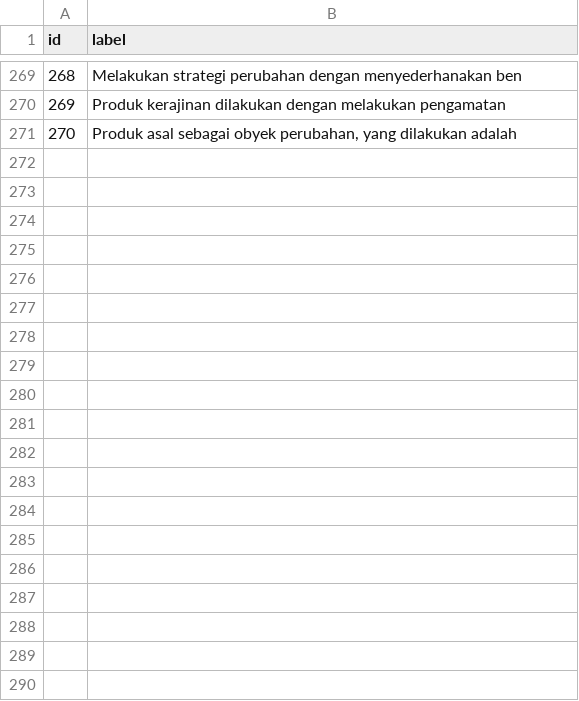
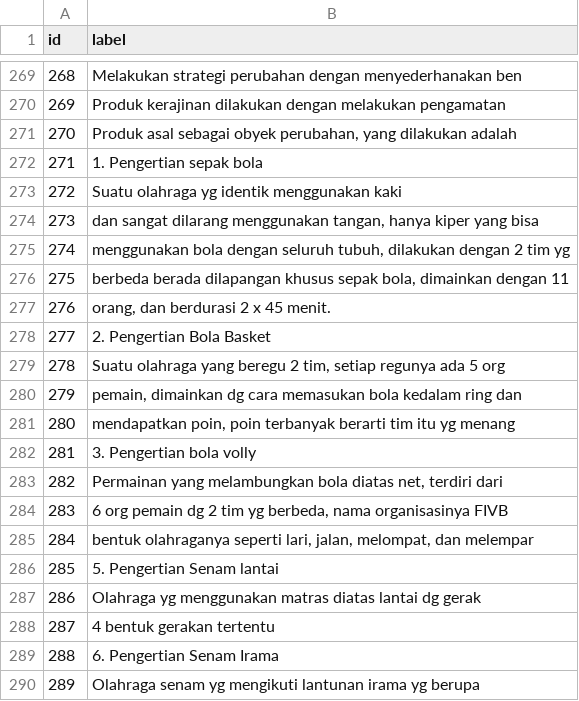
Before and after one commit to trihajikhr/teks-dataset, a CSV file: manual_labeling/label_data.csv, drawn as a sheet; only a part is shown, gaps mark what is left out; the diff covers the shown part only; the diff names each change by its address in the sheet, - before the commit and + after, or states it on an @@ line.

Commit message:
add more data

```diff
--- a/manual_labeling/label_data.csv
+++ b/manual_labeling/label_data.csv
+row 272: 271 | 1. Pengertian sepak bola
+row 273: 272 | Suatu olahraga yg identik menggunakan kaki
+row 274: 273 | dan sangat dilarang menggunakan tangan, hanya kiper yang bisa
+row 275: 274 | menggunakan bola dengan seluruh tubuh, dilakukan dengan 2 tim yg
+row 276: 275 | berbeda berada dilapangan khusus sepak bola, dimainkan dengan 11
+row 277: 276 | orang, dan berdurasi 2 x 45 menit.
+row 278: 277 | 2. Pengertian Bola Basket
+row 279: 278 | Suatu olahraga yang beregu 2 tim, setiap regunya ada 5 org
+row 280: 279 | pemain, dimainkan dg cara memasukan bola kedalam ring dan
+row 281: 280 | mendapatkan poin, poin terbanyak berarti tim itu yg menang
+row 282: 281 | 3. Pengertian bola volly
+row 283: 282 | Permainan yang melambungkan bola diatas net, terdiri dari
+row 284: 283 | 6 org pemain dg 2 tim yg berbeda, nama organisasinya FIVB
+row 285: 284 | bentuk olahraganya seperti lari, jalan, melompat, dan melempar
+row 286: 285 | 5. Pengertian Senam lantai
+row 287: 286 | Olahraga yg menggunakan matras diatas lantai dg gerak
+row 288: 287 | 4 bentuk gerakan tertentu
+row 289: 288 | 6. Pengertian Senam Irama
+row 290: 289 | Olahraga senam yg mengikuti lantunan irama yg berupa
```
Also changed, not shown: 24 added rows elsewhere in this file, 47 other files.
